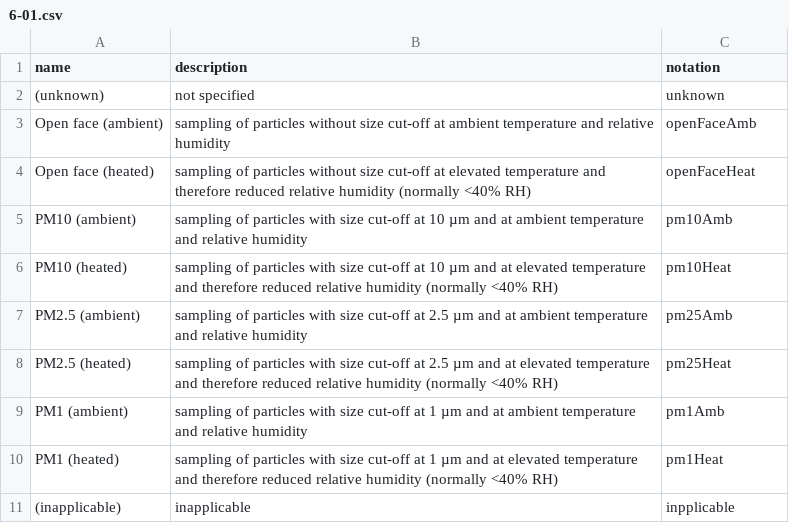
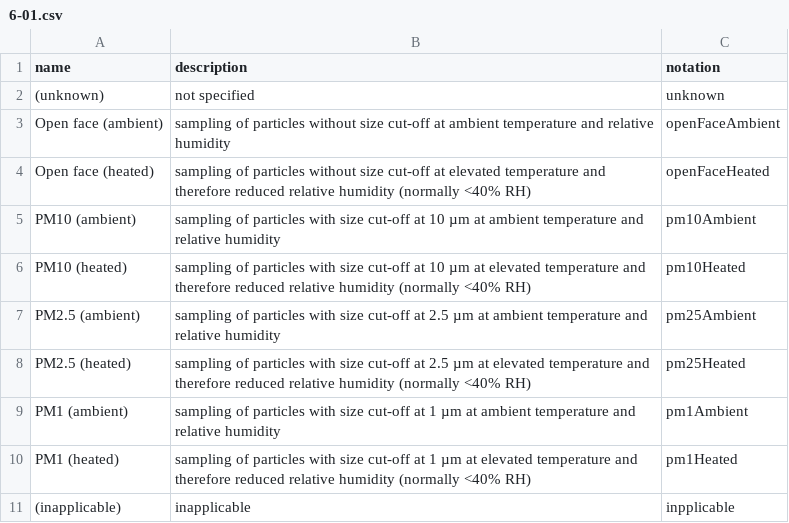
Before and after one commit to Money-Dr/wmds, a CSV file: tables_en/6-01.csv, drawn as a sheet.

Commit message:
Update 6-01.csv
Notation expanded to be more readable

```diff
--- a/tables_en/6-01.csv
+++ b/tables_en/6-01.csv
@@ -2,10 +2,10 @@ name,description,notation
 "(unknown)","not specified","unknown"
-"Open face (ambient)","sampling of particles without size cut-off at ambient temperature and relative humidity","openFaceAmb"
-"Open face (heated)","sampling of particles without size cut-off at elevated temperature and therefore reduced relative humidity (normally <40% RH)","openFaceHeat"
-"PM10 (ambient)","sampling of particles with size cut-off at 10 µm and at ambient temperature and relative humidity","pm10Amb"
-"PM10 (heated)","sampling of particles with size cut-off at 10 µm and at elevated temperature and therefore reduced relative humidity (normally <40% RH)","pm10Heat"
-"PM2.5 (ambient)","sampling of particles with size cut-off at 2.5 µm and at ambient temperature and relative humidity","pm25Amb"
-"PM2.5 (heated)","sampling of particles with size cut-off at 2.5 µm and at elevated temperature and therefore reduced relative humidity (normally <40% RH)","pm25Heat"
-"PM1 (ambient)","sampling of particles with size cut-off at 1 µm and at ambient temperature and relative humidity","pm1Amb"
-"PM1 (heated)","sampling of particles with size cut-off at 1 µm and at elevated temperature and therefore reduced relative humidity (normally <40% RH)","pm1Heat"
+"Open face (ambient)","sampling of particles without size cut-off at ambient temperature and relative humidity","openFaceAmbient"
+"Open face (heated)","sampling of particles without size cut-off at elevated temperature and therefore reduced relative humidity (normally <40% RH)","openFaceHeated"
+"PM10 (ambient)","sampling of particles with size cut-off at 10 µm at ambient temperature and relative humidity","pm10Ambient"
+"PM10 (heated)","sampling of particles with size cut-off at 10 µm  at elevated temperature and therefore reduced relative humidity (normally <40% RH)","pm10Heated"
+"PM2.5 (ambient)","sampling of particles with size cut-off at 2.5 µm at ambient temperature and relative humidity","pm25Ambient"
+"PM2.5 (heated)","sampling of particles with size cut-off at 2.5 µm at elevated temperature and therefore reduced relative humidity (normally <40% RH)","pm25Heated"
+"PM1 (ambient)","sampling of particles with size cut-off at 1 µm at ambient temperature and relative humidity","pm1Ambient"
+"PM1 (heated)","sampling of particles with size cut-off at 1 µm at elevated temperature and therefore reduced relative humidity (normally <40% RH)","pm1Heated"
 "(inapplicable)","inapplicable","inpplicable"
```
